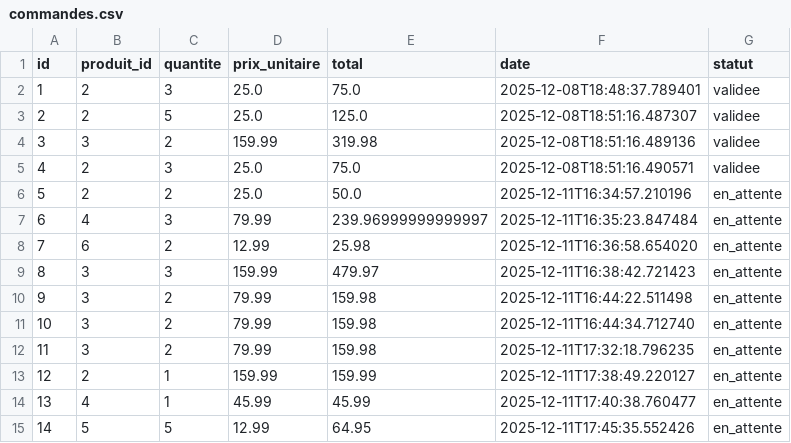
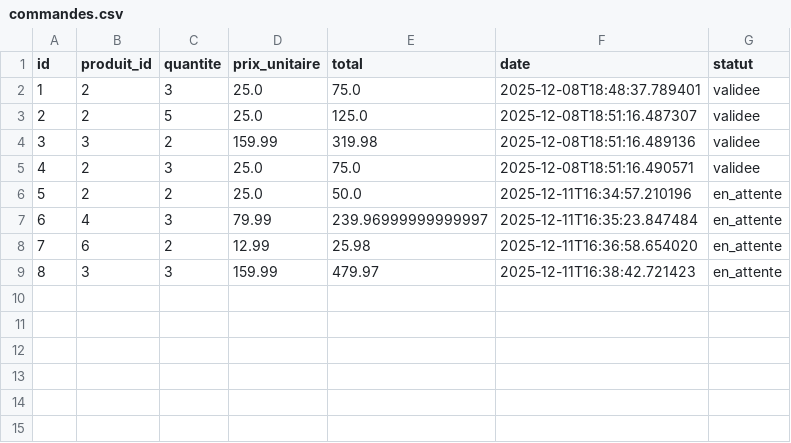
Before and after one commit to Ihsane-Mon/Projet_Python, a CSV file: data/commandes.csv, drawn as a sheet.

```diff
--- a/data/commandes.csv
+++ b/data/commandes.csv
@@ -9,7 +9 @@ id,produit_id,quantite,prix_unitaire,total,date,statut
 8,3,3,159.99,479.97,2025-12-11T16:38:42.721423,en_attente
-9,3,2,79.99,159.98,2025-12-11T16:44:22.511498,en_attente
-10,3,2,79.99,159.98,2025-12-11T16:44:34.712740,en_attente
-11,3,2,79.99,159.98,2025-12-11T17:32:18.796235,en_attente
-12,2,1,159.99,159.99,2025-12-11T17:38:49.220127,en_attente
-13,4,1,45.99,45.99,2025-12-11T17:40:38.760477,en_attente
-14,5,5,12.99,64.95,2025-12-11T17:45:35.552426,en_attente
```
Also changed, not shown: data/logs.csv, data/utilisateurs.csv, 1 other file.
